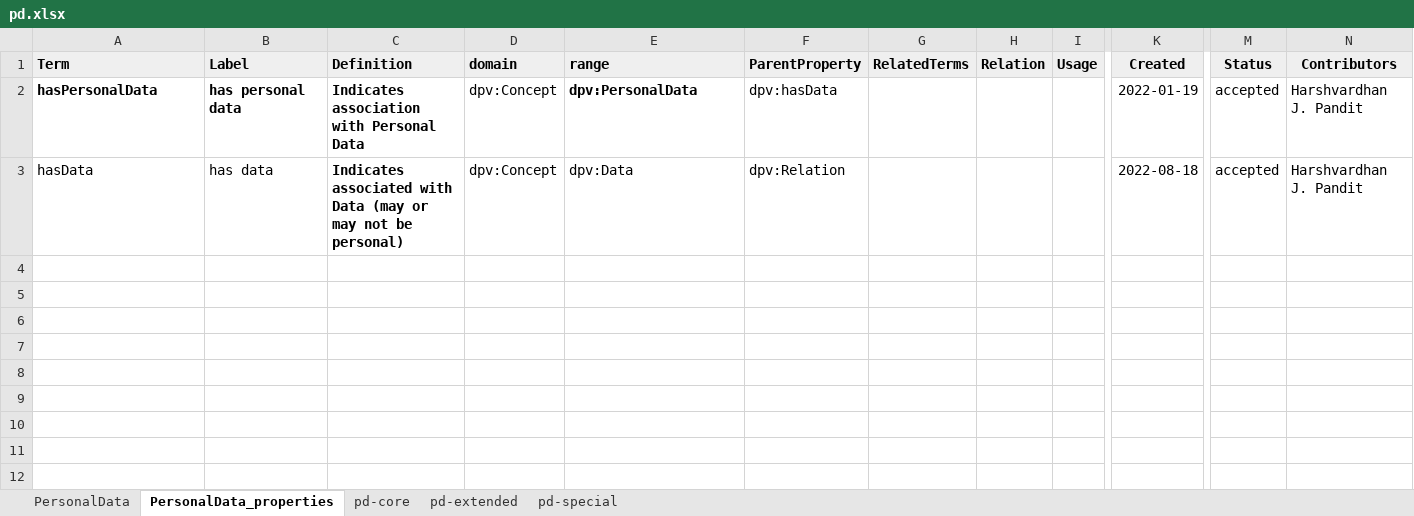
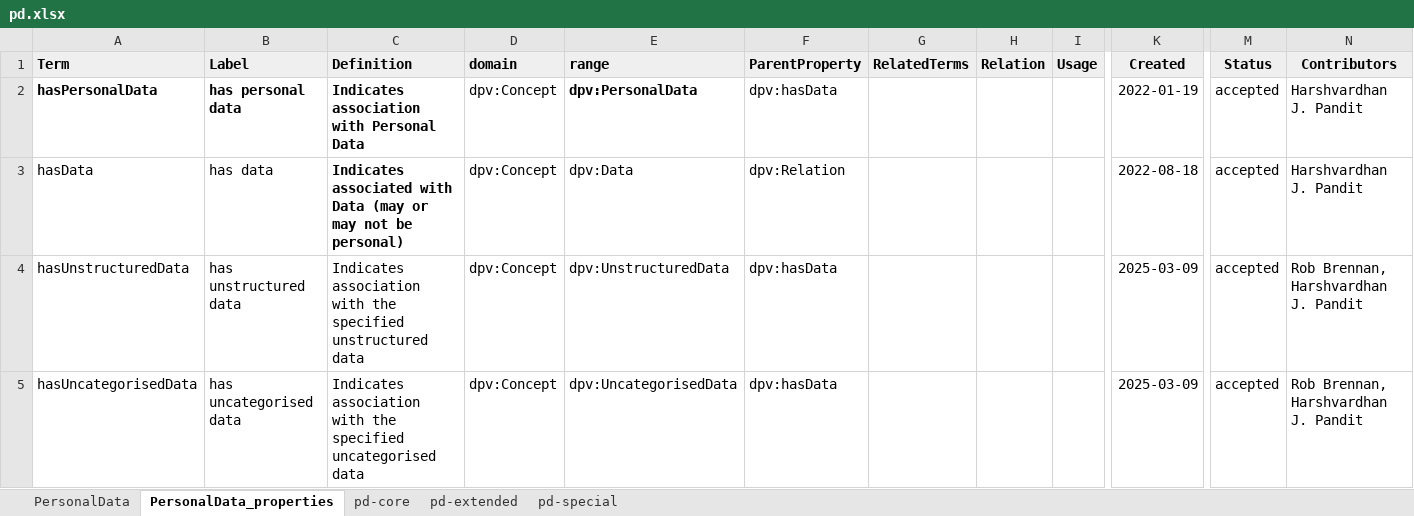
Before and after one commit to w3c/dpv, an Excel workbook: code/vocab_csv/pd.xlsx, sheet PersonalData_properties, drawn as a sheet; only a part is shown, gaps mark what is left out; values as stored, in another font and other column widths than the file's, no borders; charts and pictures and conditional formats not drawn; rows hold the shown columns only; the diff names each change by its address in the sheet, - before the commit and + after, or states it on an @@ line.

Commit message:
Adds Unstructured and Uncategorised data to DPV
- closes #240
- adds RDF and HTML concepts with usage notes (DPV)
- adds HTML usage notes for Verified Data (DPV)
- includes removal of blank lines from PD csv

Co-authored-by: Rob Brennan <brennanraj@users.noreply.github.com>

```diff
--- a/code/vocab_csv/pd.xlsx (sheet PersonalData_properties)
+++ b/code/vocab_csv/pd.xlsx (sheet PersonalData_properties)
+row 4: hasUnstructuredData | has unstructured data | Indicates association with the specified unstructured data | dpv:Concept | dpv:UnstructuredData | dpv:hasData |  |  |  | 2025-03-09 | accepted | Rob Brennan, Harshvardhan J. Pandit
+row 5: hasUncategorisedData | has uncategorised data | Indicates association with the specified uncategorised data | dpv:Concept | dpv:UncategorisedData | dpv:hasData |  |  |  | 2025-03-09 | accepted | Rob Brennan, Harshvardhan J. Pandit
```
Also changed, not shown: sheet PersonalData, 22 other files.
